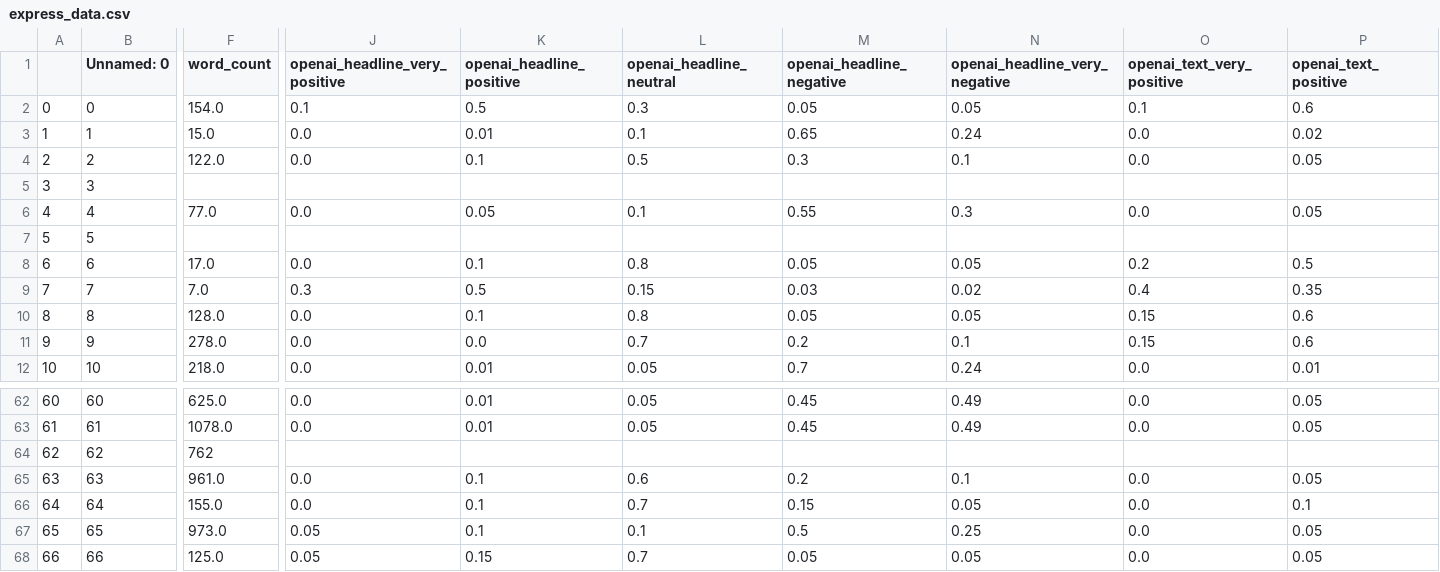
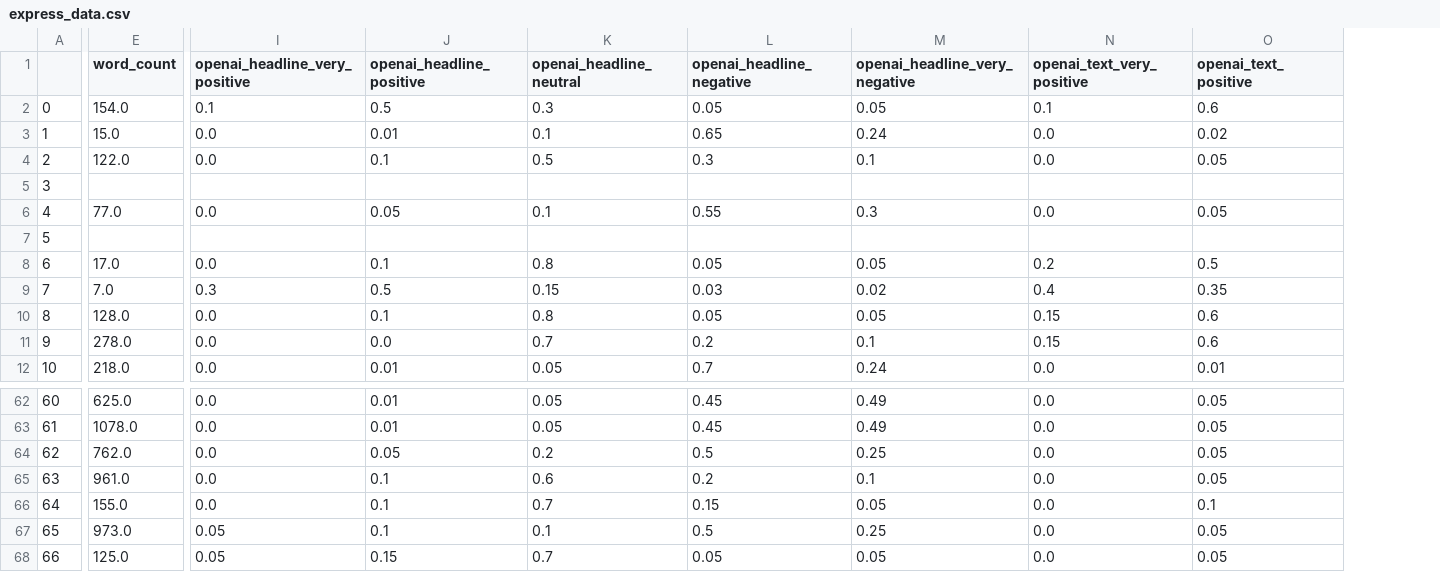
Before and after one commit to NehalNN10/STRP_Project, a CSV file: data/express_data.csv, drawn as a sheet; only a part is shown, gaps mark what is left out; removed rows and columns are numbered as before the commit, all else as after; the diff covers the shown part only; the diff names each change by its address in the sheet, - before the commit and + after, or states it on an @@ line.

```diff
--- a/data/express_data.csv
+++ b/data/express_data.csv
-column B (Unnamed: 0), rows 2-12: 0 | 1 | 2 | 3 | 4 | 5 | 6 | 7 | 8 | 9 | 10; rows 62-68: 60 | 61 | 62 | 63 | 64 | 65 | 66
-E64 (word_count): 762
+E64 (word_count): 762.0
-I64 (openai_headline_very_positive): (empty)
+I64 (openai_headline_very_positive): 0.0
-J64 (openai_headline_positive): (empty)
+J64 (openai_headline_positive): 0.05
-K64 (openai_headline_neutral): (empty)
+K64 (openai_headline_neutral): 0.2
-L64 (openai_headline_negative): (empty)
+L64 (openai_headline_negative): 0.5
-M64 (openai_headline_very_negative): (empty)
+M64 (openai_headline_very_negative): 0.25
-N64 (openai_text_very_positive): (empty)
+N64 (openai_text_very_positive): 0.0
-O64 (openai_text_positive): (empty)
+O64 (openai_text_positive): 0.05
```
Also changed, not shown: 13 edited cells elsewhere in this file, data/brecorder_data.csv, data/daily_dunya_data.csv, 5 other files.
